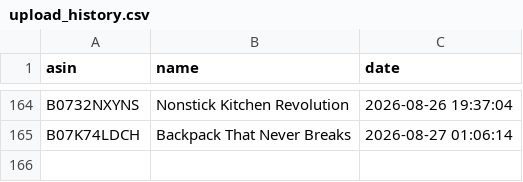
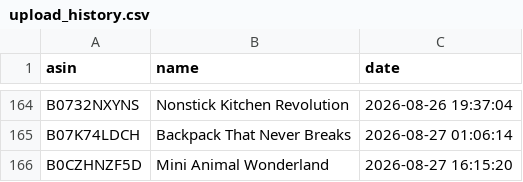
Before and after one commit to smartcartindiaofficial-coder/SmartCart-US, a CSV file: upload_history.csv, drawn as a sheet; only a part is shown, gaps mark what is left out; the diff names each change by its address in the sheet, - before the commit and + after, or states it on an @@ line.

```diff
--- a/upload_history.csv
+++ b/upload_history.csv
+row 166: B0CZHNZF5D | Mini Animal Wonderland | 2026-08-27 16:15:20
```
Also changed, not shown: 49 other files.
